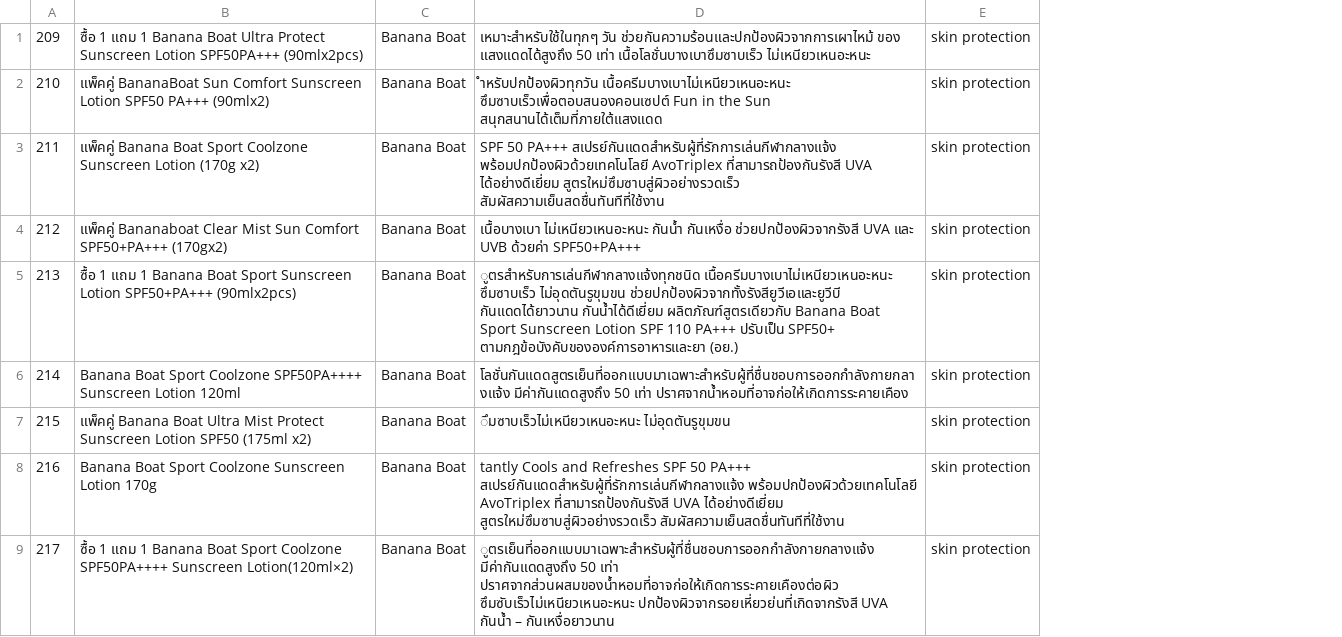
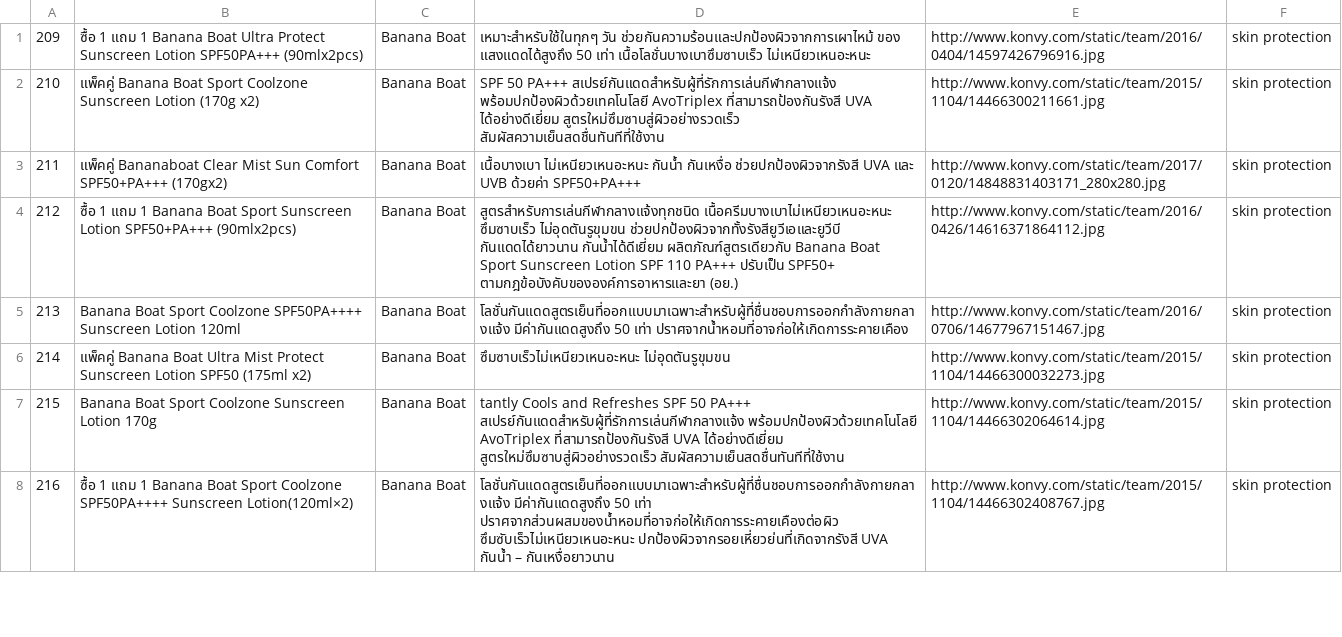
Before and after one commit to chodanun/SpiderBot, a CSV file: konvey/csv/skin-protection/banana-boat.csv, drawn as a sheet; only a part is shown; removed rows and columns are numbered as before the commit, all else as after; the diff covers the shown part only; the diff names each change by its address in the sheet, - before the commit and + after, or states it on an @@ line.

```diff
--- a/konvey/csv/skin-protection/banana-boat.csv
+++ b/konvey/csv/skin-protection/banana-boat.csv
+column E, rows 1-8: http://www.konvy.com/static/team/2016/0404/14597426796916.jpg | http://www.konvy.com/static/team/2015/1104/14466300211661.jpg | http://www.konvy.com/static/team/2017/0120/14848831403171_280x280.jpg | http://www.konvy.com/static/team/2016/0426/14616371864112.jpg | http://www.konvy.com/static/team/2016/0706/14677967151467.jpg | http://www.konvy.com/static/team/2015/1104/14466300032273.jpg | http://www.konvy.com/static/team/2015/1104/14466302064614.jpg | http://www.konvy.com/static/team/2015/1104/14466302408767.jpg
-row 2: 210 | แพ็คคู่ BananaBoat Sun Comfort Sunscreen Lotion SPF50 PA+++ (90mlx2) | Banana Boat | ำหรับปกป้องผิวทุกวัน เนื้อครีมบางเบาไม่เหนียวเหนอะหนะ ซึมซาบเร็วเพื่อตอบสนองคอนเซปต์ Fun in the Sun สนุกสนานได้เต็มที่ภายใต้แสงแดด | skin protection
@@ column A renumbered between rows 2 and 14 @@
-D4: ูตรสำหรับการเล่นกีฬากลางแจ้งทุกชนิด เนื้อครีมบางเบาไม่เหนียวเหนอะหนะ ซึมซาบเร็ว…
+D4: สูตรสำหรับการเล่นกีฬากลางแจ้งทุกชนิด เนื้อครีมบางเบาไม่เหนียวเหนอะหนะ ซึมซาบเร็ว…
-D6: ึมซาบเร็วไม่เหนียวเหนอะหนะ ไม่อุดตันรูขุมขน
+D6: ซึมซาบเร็วไม่เหนียวเหนอะหนะ ไม่อุดตันรูขุมขน
-D8: ูตรเย็นที่ออกแบบมาเฉพาะสำหรับผู้ที่ชื่นชอบการออกกำลังกายกลางแจ้ง มีค่ากันแดดสูงถึง 50…
+D8: โลชั่นกันแดดสูตรเย็นที่ออกแบบมาเฉพาะสำหรับผู้ที่ชื่นชอบการออกกำลังกายกลางแจ้ง มีค่ากันแดดสูงถึง 50…
```
Also changed, not shown: 1 added row and 7 edited cells elsewhere in this file, konvey/csv/lip/mac.csv, konvey/csv/lip/nars.csv, 13 other files.
